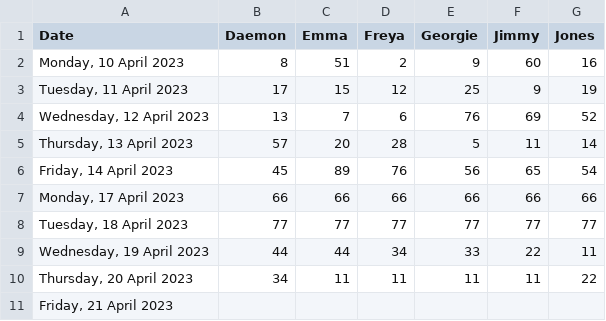
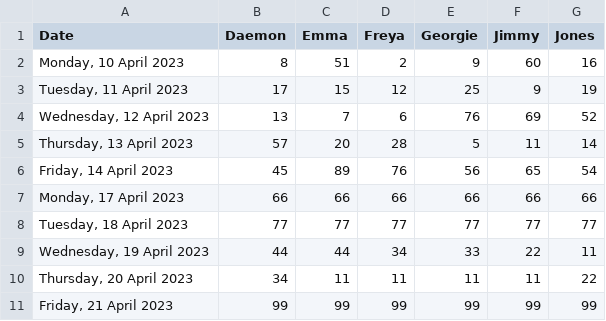
Before and after one commit to SNgere/Allocator, a CSV file: job.csv, drawn as a sheet.

Commit message:
Update job.csv

```diff
--- a/job.csv
+++ b/job.csv
@@ -10,2 +10,2 @@
 "Thursday, 20 April 2023",34,11,11,11,11,22
-"Friday, 21 April 2023",,,,,,
+"Friday, 21 April 2023",99,99,99,99,99,99
```
